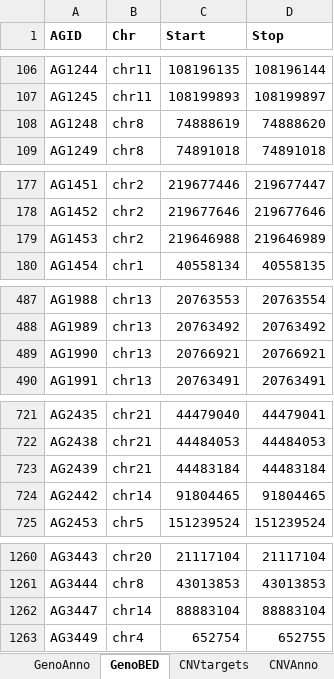
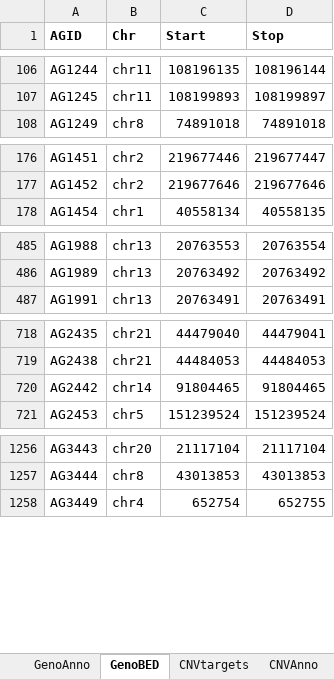
Before and after one commit to hadasvolk/MyScreen, an Excel workbook: Script/docs/anno.xlsx, sheet GenoBED, drawn as a sheet; only a part is shown, gaps mark what is left out; values as stored, in another font and other column widths than the file's, no borders; removed rows and columns are numbered as before the commit, all else as after; the diff covers the shown part only; the diff names each change by its address in the sheet, - before the commit and + after, or states it on an @@ line.

```diff
--- a/Script/docs/anno.xlsx (sheet GenoBED)
+++ b/Script/docs/anno.xlsx (sheet GenoBED)
-row 108: AG1248 | chr8 | 74888619 | 74888620
-row 179: AG1453 | chr2 | 219646988 | 219646989
-row 489: AG1990 | chr13 | 20766921 | 20766921
-row 723: AG2439 | chr21 | 44483184 | 44483184
-row 1262: AG3447 | chr14 | 88883104 | 88883104
```
Also changed, not shown: 1 added row and 3 removed rows elsewhere in this sheet, sheet GenoAnno, 7 other files.
